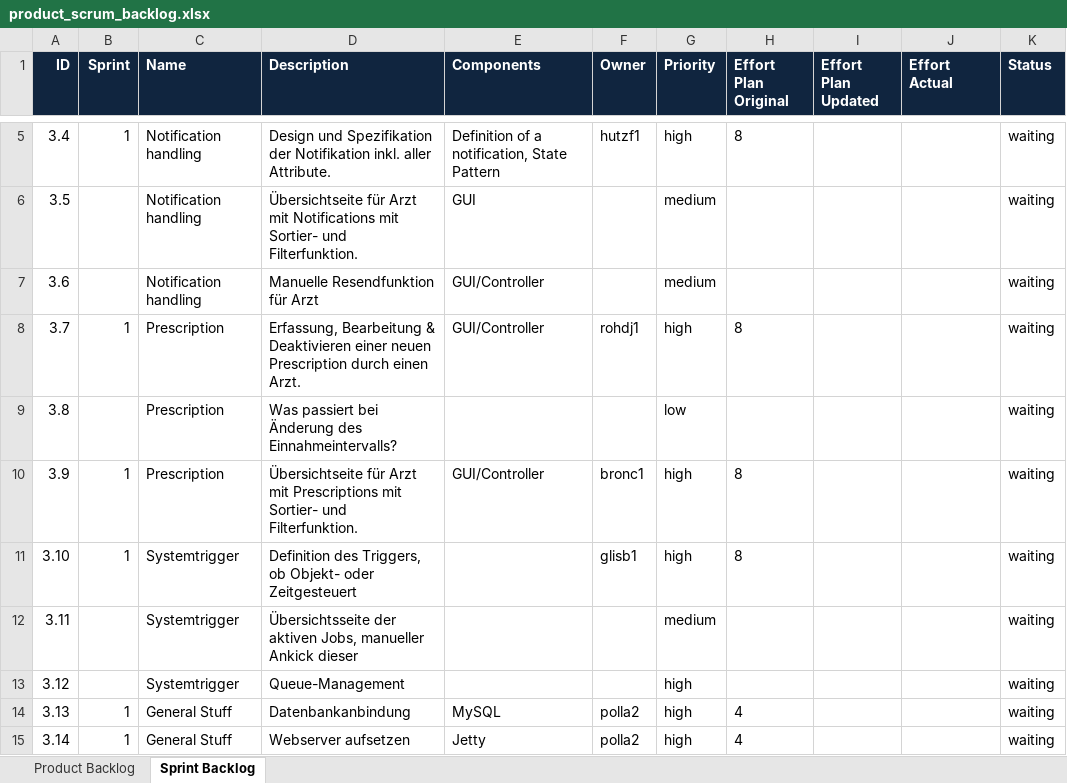
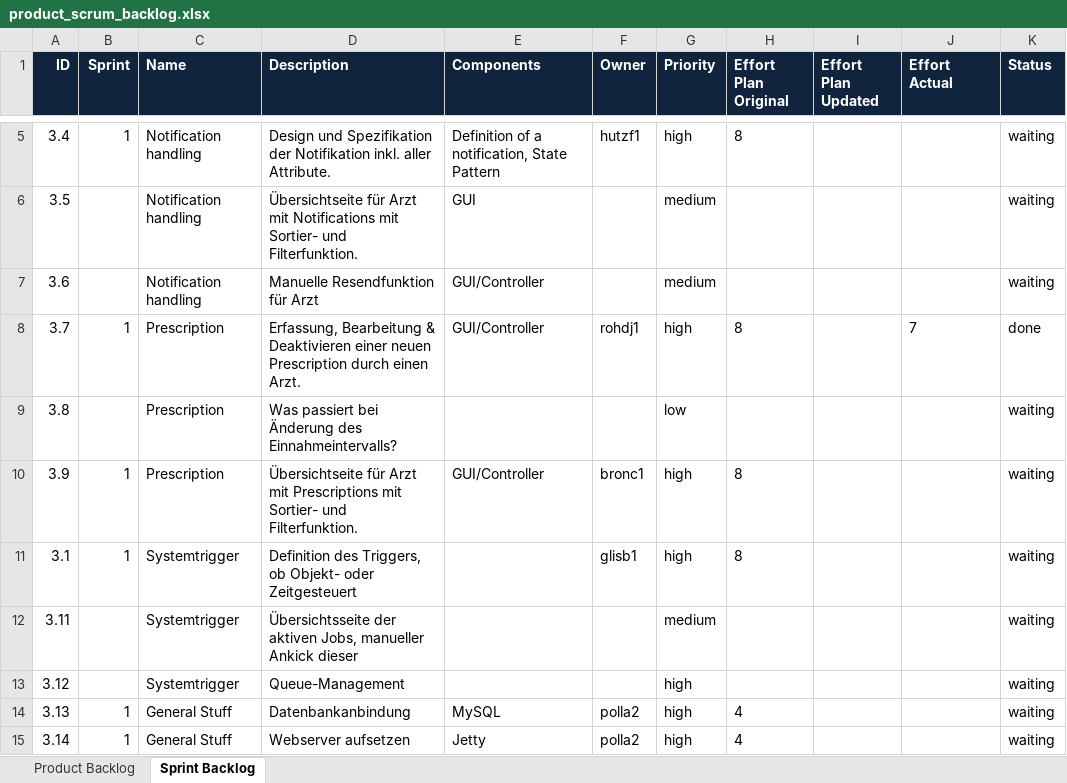
Before and after one commit to boebu/ch.bfh.bti7081.s2013.yellow, an Excel workbook: ch.bfh.bti7081.s2013.yellow/doc/cs1_task10/product_scrum_backlog.xlsx, sheet Sprint Backlog, drawn as a sheet; only a part is shown, gaps mark what is left out; values as stored, in another font and other column widths than the file's, no borders; the diff names each change by its address in the sheet, - before the commit and + after, or states it on an @@ line.

Commit message:
task 3.7 (prescription UI) done

```diff
--- a/ch.bfh.bti7081.s2013.yellow/doc/cs1_task10/product_scrum_backlog.xlsx (sheet Sprint Backlog)
+++ b/ch.bfh.bti7081.s2013.yellow/doc/cs1_task10/product_scrum_backlog.xlsx (sheet Sprint Backlog)
-J8 (Effort Actual): (empty)
+J8 (Effort Actual): 7
-K8 (Status): waiting
+K8 (Status): done
-A11 (ID): 3.10
+A11 (ID): 3.1
```
Also changed, not shown: 30 other files.
